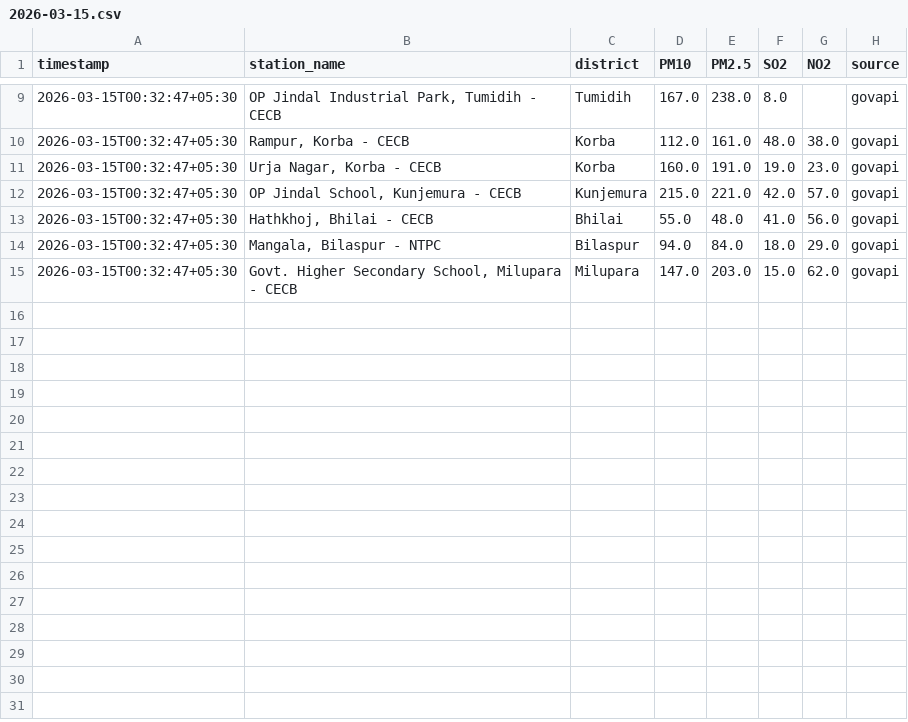
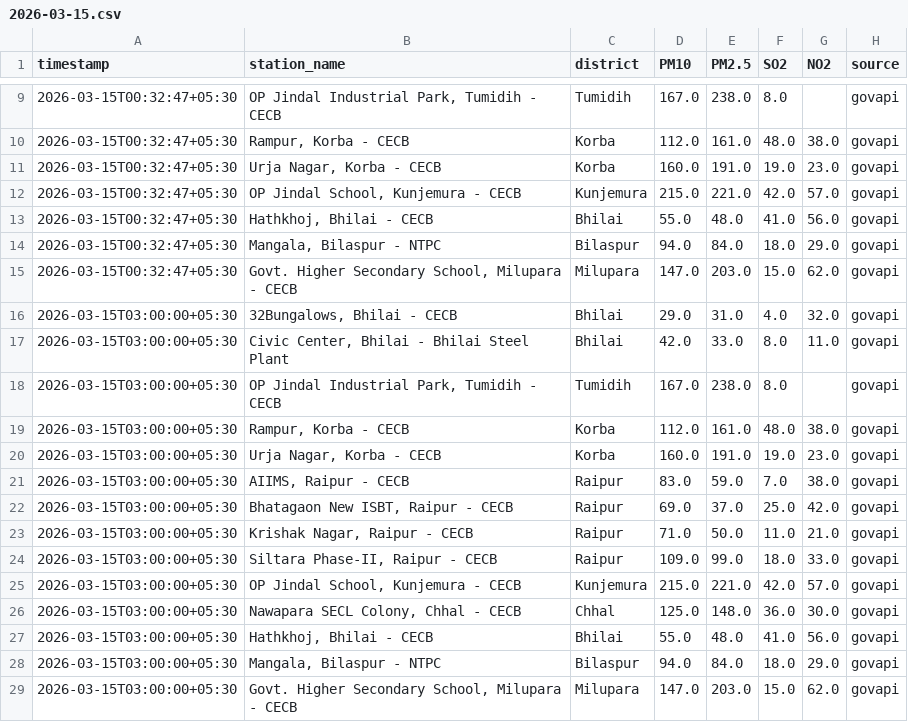
Before and after one commit to AdityaaTyagi56/Prithvinet-1.0, a CSV file: backend/data/aqi_logs/2026-03-15.csv, drawn as a sheet; only a part is shown, gaps mark what is left out.

```diff
--- a/backend/data/aqi_logs/2026-03-15.csv
+++ b/backend/data/aqi_logs/2026-03-15.csv
@@ -15 +15,15 @@ timestamp,station_name,district,PM10,PM2.5,SO2,NO2,source
 2026-03-15T00:32:47+05:30,"Govt. Higher Secondary School, Milupara - CECB",Milupara,147.0,203.0,15.0,62.0,govapi
+2026-03-15T03:00:00+05:30,"32Bungalows, Bhilai - CECB",Bhilai,29.0,31.0,4.0,32.0,govapi
+2026-03-15T03:00:00+05:30,"Civic Center, Bhilai - Bhilai Steel Plant",Bhilai,42.0,33.0,8.0,11.0,govapi
+2026-03-15T03:00:00+05:30,"OP Jindal Industrial Park, Tumidih - CECB",Tumidih,167.0,238.0,8.0,,govapi
+2026-03-15T03:00:00+05:30,"Rampur, Korba - CECB",Korba,112.0,161.0,48.0,38.0,govapi
+2026-03-15T03:00:00+05:30,"Urja Nagar, Korba - CECB",Korba,160.0,191.0,19.0,23.0,govapi
+2026-03-15T03:00:00+05:30,"AIIMS, Raipur - CECB",Raipur,83.0,59.0,7.0,38.0,govapi
+2026-03-15T03:00:00+05:30,"Bhatagaon New ISBT, Raipur - CECB",Raipur,69.0,37.0,25.0,42.0,govapi
+2026-03-15T03:00:00+05:30,"Krishak Nagar, Raipur - CECB",Raipur,71.0,50.0,11.0,21.0,govapi
+2026-03-15T03:00:00+05:30,"Siltara Phase-II, Raipur - CECB",Raipur,109.0,99.0,18.0,33.0,govapi
+2026-03-15T03:00:00+05:30,"OP Jindal School, Kunjemura - CECB",Kunjemura,215.0,221.0,42.0,57.0,govapi
+2026-03-15T03:00:00+05:30,"Nawapara SECL Colony, Chhal - CECB",Chhal,125.0,148.0,36.0,30.0,govapi
+2026-03-15T03:00:00+05:30,"Hathkhoj, Bhilai - CECB",Bhilai,55.0,48.0,41.0,56.0,govapi
+2026-03-15T03:00:00+05:30,"Mangala, Bilaspur - NTPC",Bilaspur,94.0,84.0,18.0,29.0,govapi
+2026-03-15T03:00:00+05:30,"Govt. Higher Secondary School, Milupara - CECB",Milupara,147.0,203.0,15.0,62.0,govapi
```
Also changed, not shown: 2 other files.
